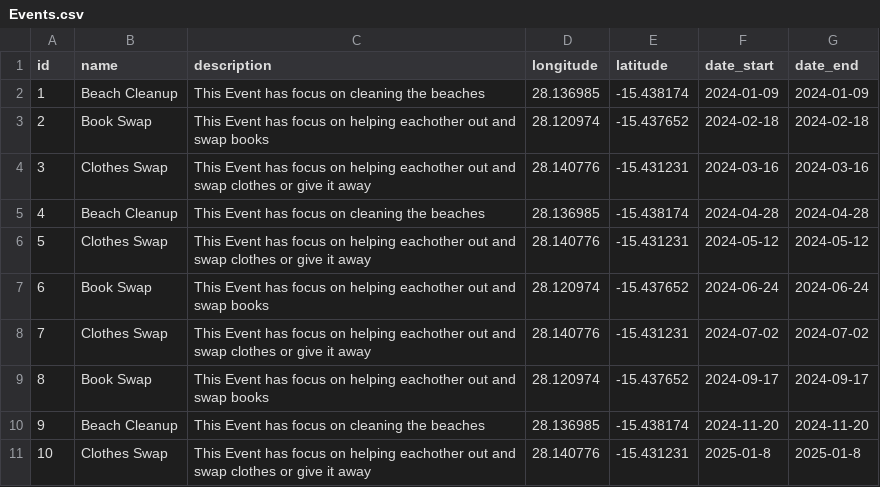
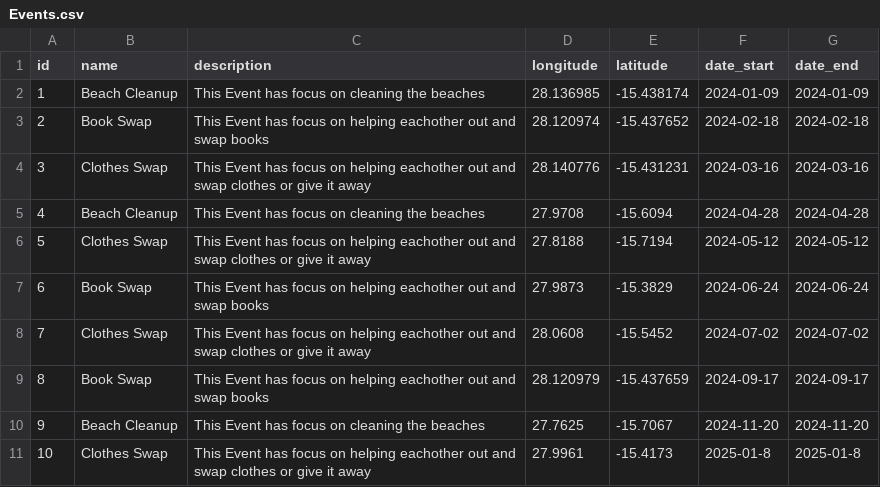
Before and after one commit to PvJorgensen/EcoCoders, a CSV file: Data/Events.csv, drawn as a sheet; the diff names each change by its address in the sheet, - before the commit and + after, or states it on an @@ line.

```diff
--- a/Data/Events.csv
+++ b/Data/Events.csv
-D5 (longitude): 28.136985
+D5 (longitude): 27.9708
-E5 (latitude): -15.438174
+E5 (latitude): -15.6094
-D6 (longitude): 28.140776
+D6 (longitude): 27.8188
-E6 (latitude): -15.431231
+E6 (latitude): -15.7194
-D7 (longitude): 28.120974
+D7 (longitude): 27.9873
-E7 (latitude): -15.437652
+E7 (latitude): -15.3829
-D8 (longitude): 28.140776
+D8 (longitude): 28.0608
-E8 (latitude): -15.431231
+E8 (latitude): -15.5452
-D9 (longitude): 28.120974
+D9 (longitude): 28.120979
-E9 (latitude): -15.437652
+E9 (latitude): -15.437659
-D10 (longitude): 28.136985
+D10 (longitude): 27.7625
-E10 (latitude): -15.438174
+E10 (latitude): -15.7067
-D11 (longitude): 28.140776
+D11 (longitude): 27.9961
-E11 (latitude): -15.431231
+E11 (latitude): -15.4173
```
Also changed, not shown: Data/Challenge.csv, Data/Tips.csv, 1 other file.
